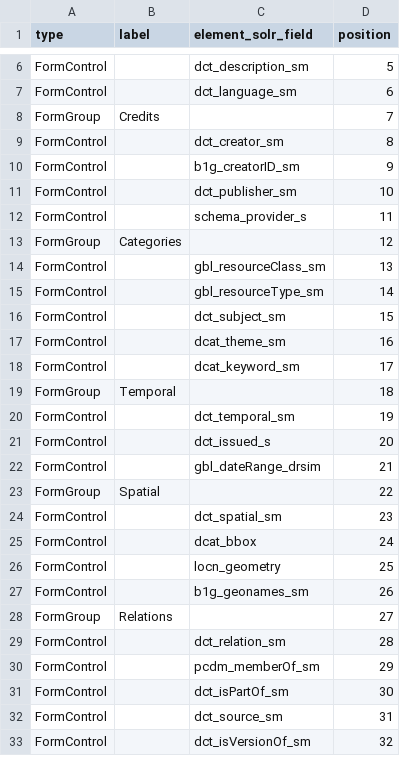
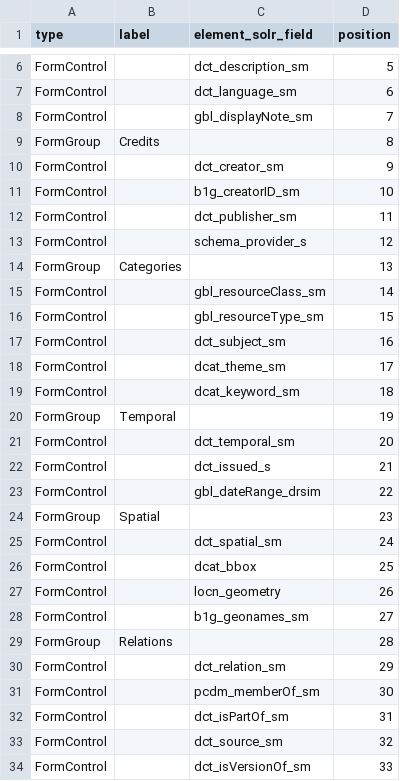
Before and after one commit to geobtaa/geoblacklight_admin, a CSV file: db/seeds_form_elements.csv, drawn as a sheet; only a part is shown, gaps mark what is left out; the diff covers the shown part only.

Commit message:
Add: support for Aardvark's new Display Note field
Fixes #2

```diff
--- a/db/seeds_form_elements.csv
+++ b/db/seeds_form_elements.csv
@@ -7,27 +7,28 @@ FormControl,,dct_description_sm,5
 FormControl,,dct_language_sm,6
-FormGroup,Credits,,7
-FormControl,,dct_creator_sm,8
-FormControl,,b1g_creatorID_sm,9
-FormControl,,dct_publisher_sm,10
-FormControl,,schema_provider_s,11
-FormGroup,Categories,,12
-FormControl,,gbl_resourceClass_sm,13
-FormControl,,gbl_resourceType_sm,14
-FormControl,,dct_subject_sm,15
-FormControl,,dcat_theme_sm,16
-FormControl,,dcat_keyword_sm,17
-FormGroup,Temporal,,18
-FormControl,,dct_temporal_sm,19
-FormControl,,dct_issued_s,20
-FormControl,,gbl_dateRange_drsim,21
-FormGroup,Spatial,,22
-FormControl,,dct_spatial_sm,23
-FormControl,,dcat_bbox,24
-FormControl,,locn_geometry,25
-FormControl,,b1g_geonames_sm,26
-FormGroup,Relations,,27
-FormControl,,dct_relation_sm,28
-FormControl,,pcdm_memberOf_sm,29
-FormControl,,dct_isPartOf_sm,30
-FormControl,,dct_source_sm,31
-FormControl,,dct_isVersionOf_sm,32
+FormControl,,gbl_displayNote_sm,7
+FormGroup,Credits,,8
+FormControl,,dct_creator_sm,9
+FormControl,,b1g_creatorID_sm,10
+FormControl,,dct_publisher_sm,11
+FormControl,,schema_provider_s,12
+FormGroup,Categories,,13
+FormControl,,gbl_resourceClass_sm,14
+FormControl,,gbl_resourceType_sm,15
+FormControl,,dct_subject_sm,16
+FormControl,,dcat_theme_sm,17
+FormControl,,dcat_keyword_sm,18
+FormGroup,Temporal,,19
+FormControl,,dct_temporal_sm,20
+FormControl,,dct_issued_s,21
+FormControl,,gbl_dateRange_drsim,22
+FormGroup,Spatial,,23
+FormControl,,dct_spatial_sm,24
+FormControl,,dcat_bbox,25
+FormControl,,locn_geometry,26
+FormControl,,b1g_geonames_sm,27
+FormGroup,Relations,,28
+FormControl,,dct_relation_sm,29
+FormControl,,pcdm_memberOf_sm,30
+FormControl,,dct_isPartOf_sm,31
+FormControl,,dct_source_sm,32
+FormControl,,dct_isVersionOf_sm,33
```
Also changed, not shown: 38 edited cells elsewhere in this file, 9 other files.
